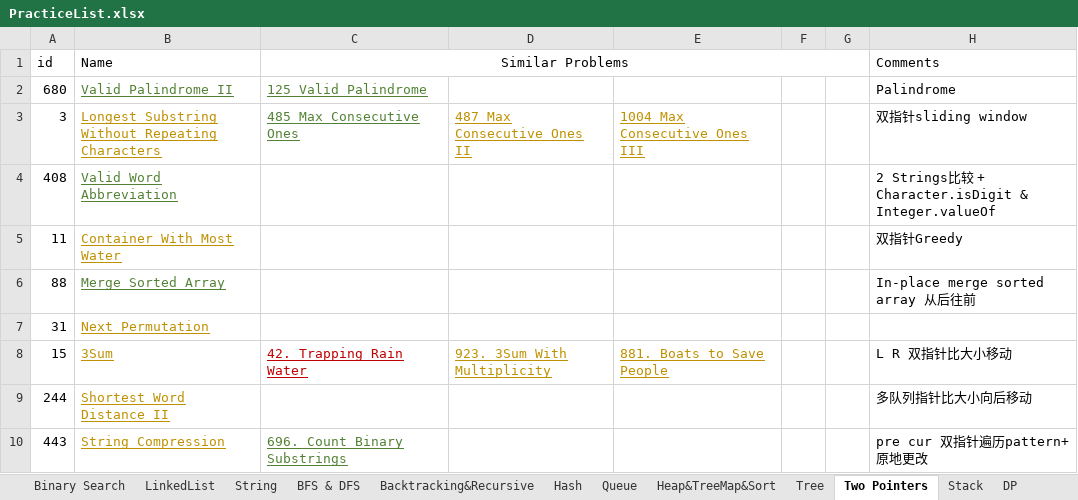
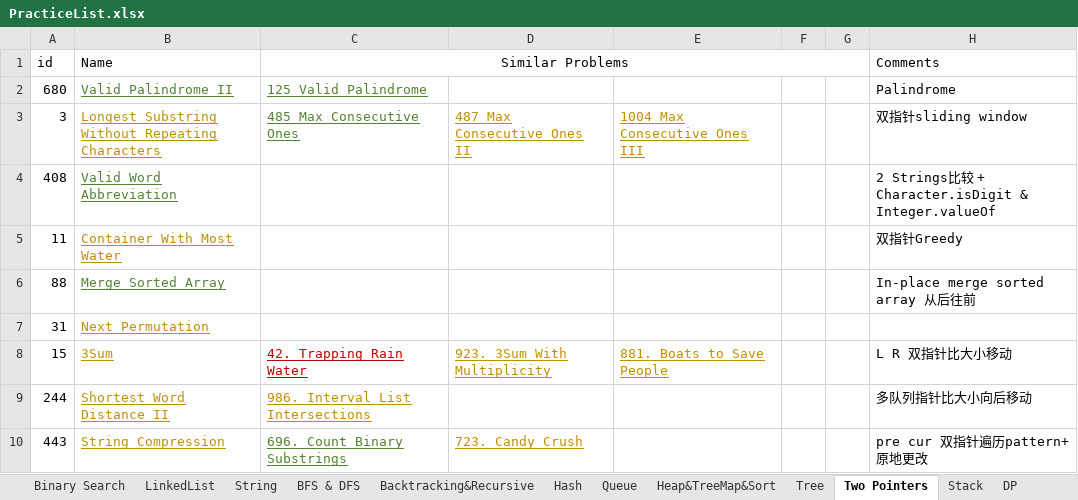
Before and after one commit to LiXieLabs/codingpractice, an Excel workbook: PracticeList.xlsx, sheet Two Pointers, drawn as a sheet; values as stored, in another font and other column widths than the file's, no borders; the diff names each change by its address in the sheet, - before the commit and + after, or states it on an @@ line.

```diff
--- a/PracticeList.xlsx (sheet Two Pointers)
+++ b/PracticeList.xlsx (sheet Two Pointers)
-C9 (Similar Problems): (empty)
+C9 (Similar Problems): 986. Interval List Intersections
-D10: (empty)
+D10: 723. Candy Crush
```
Also changed, not shown: sheet All, 2 other files.
